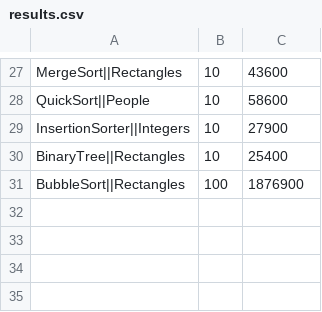
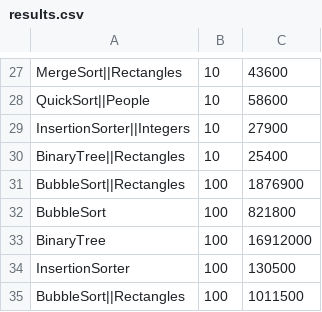
Before and after one commit to LewisT543/JavaSortingApp-Maven, a CSV file: results.csv, drawn as a sheet; only a part is shown, gaps mark what is left out; the diff names each change by its address in the sheet, - before the commit and + after, or states it on an @@ line.

```diff
--- a/results.csv
+++ b/results.csv
+row 32: BubbleSort | 100 | 821800
+row 33: BinaryTree | 100 | 16912000
+row 34: InsertionSorter | 100 | 130500
+row 35: BubbleSort||Rectangles | 100 | 1011500
```
Also changed, not shown: 10 other files.
